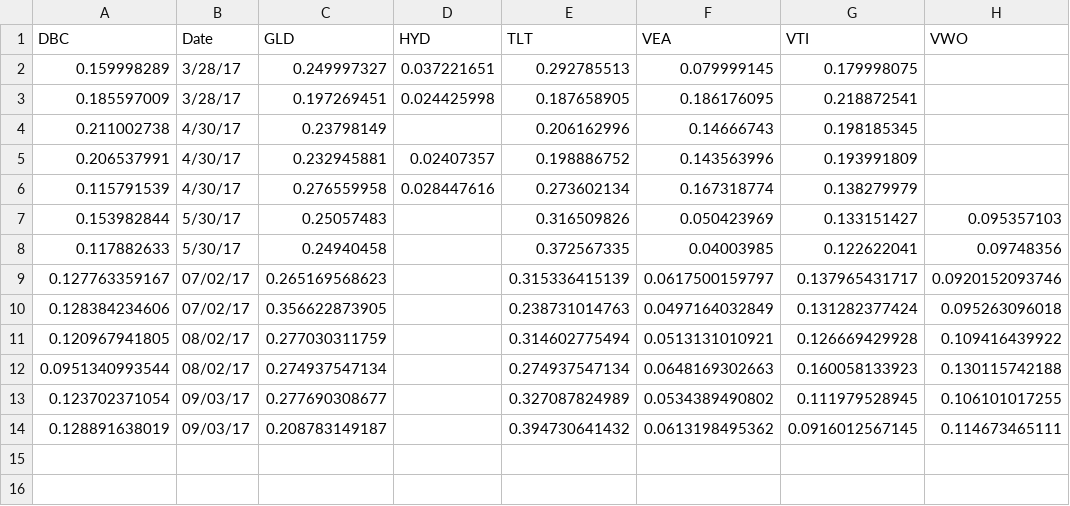
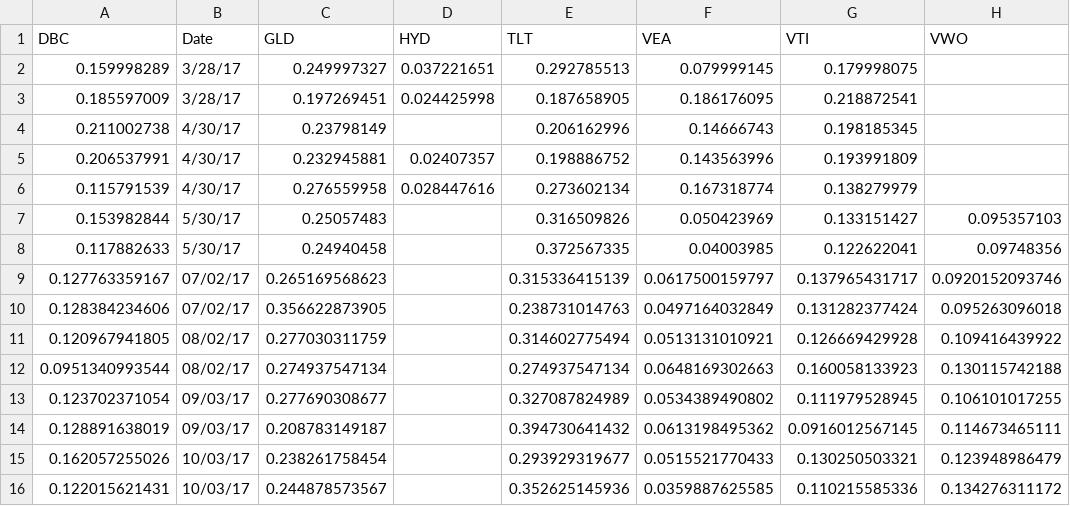
Before and after one commit to handrew/all-weather-for-noobs, a CSV file: output/weights.csv, drawn as a sheet; the diff names each change by its address in the sheet, - before the commit and + after, or states it on an @@ line.

Commit message:
newest weights

```diff
--- a/output/weights.csv
+++ b/output/weights.csv
+row 15: 0.162057255026 | 10/03/17 | 0.238261758454 |  | 0.293929319677 | 0.0515521770433 | 0.130250503321 | 0.123948986479
+row 16: 0.122015621431 | 10/03/17 | 0.244878573567 |  | 0.352625145936 | 0.0359887625585 | 0.110215585336 | 0.134276311172
```
